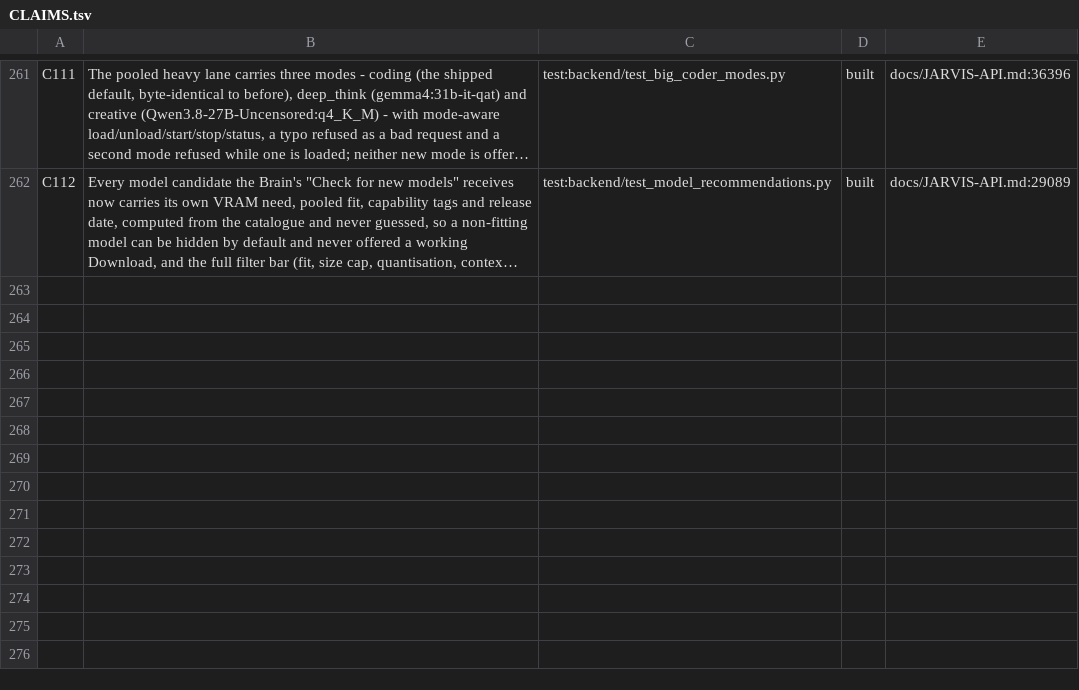
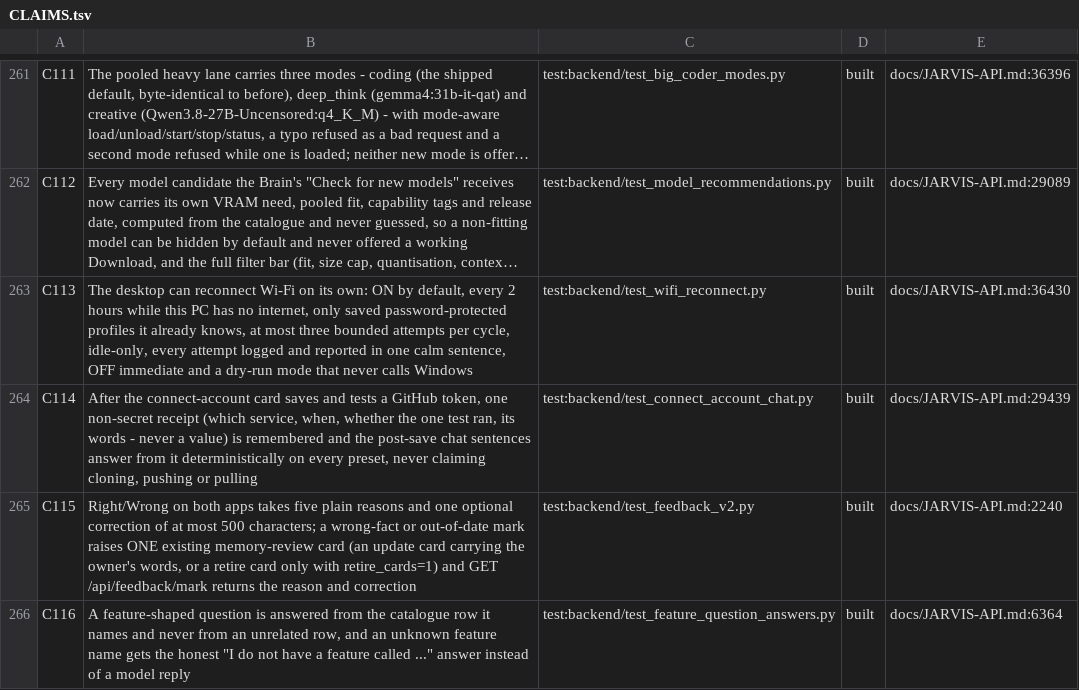
Before and after one commit to darknight11ish/Epic-Jarvis, a TSV file: docs/CLAIMS.tsv, drawn as a sheet; only a part is shown, gaps mark what is left out; long unchanged cells end in …; the diff names each change by its address in the sheet, - before the commit and + after, or states it on an @@ line.

Commit message:
docs(records): Wave 10 changelog, decision, claims and the connect-account receipt doc

```diff
--- a/docs/CLAIMS.tsv
+++ b/docs/CLAIMS.tsv
+row 263: C113 | The desktop can reconnect Wi-Fi on its own: ON by default, every 2 hours while this PC has no internet, only saved password-protected profiles it already knows, at most three bounded attempts per cycle, idle-only, every attempt logged and reported in one calm sentence, OFF immediate and a dry-run mode that never calls Windows | test:backend/test_wifi_reconnect.py | built | docs/JARVIS-API.md:36430
+row 264: C114 | After the connect-account card saves and tests a GitHub token, one non-secret receipt (which service, when, whether the one test ran, its words - never a value) is remembered and the post-save chat sentences answer from it deterministically on every preset, never claiming cloning, pushing or pulling | test:backend/test_connect_account_chat.py | built | docs/JARVIS-API.md:29439
+row 265: C115 | Right/Wrong on both apps takes five plain reasons and one optional correction of at most 500 characters; a wrong-fact or out-of-date mark raises ONE existing memory-review card (an update card carrying the owner's words, or a retire card only with retire_cards=1) and GET /api/feedback/mark returns the reason and correction | test:backend/test_feedback_v2.py | built | docs/JARVIS-API.md:2240
+row 266: C116 | A feature-shaped question is answered from the catalogue row it names and never from an unrelated row, and an unknown feature name gets the honest "I do not have a feature called ..." answer instead of a model reply | test:backend/test_feature_question_answers.py | built | docs/JARVIS-API.md:6364
```
Also changed, not shown: 3 other files.
